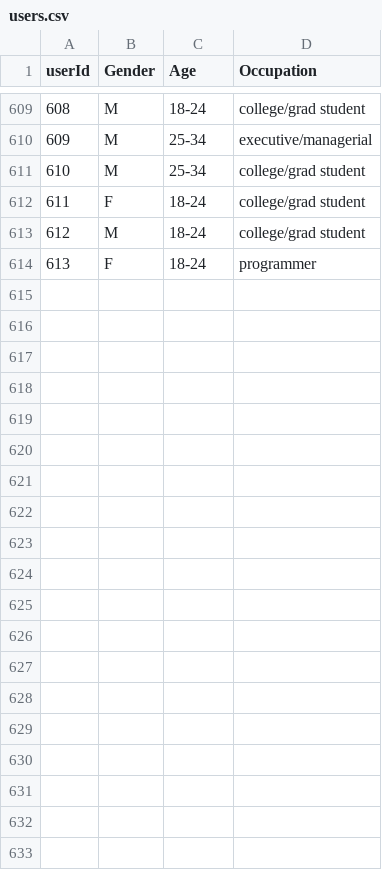
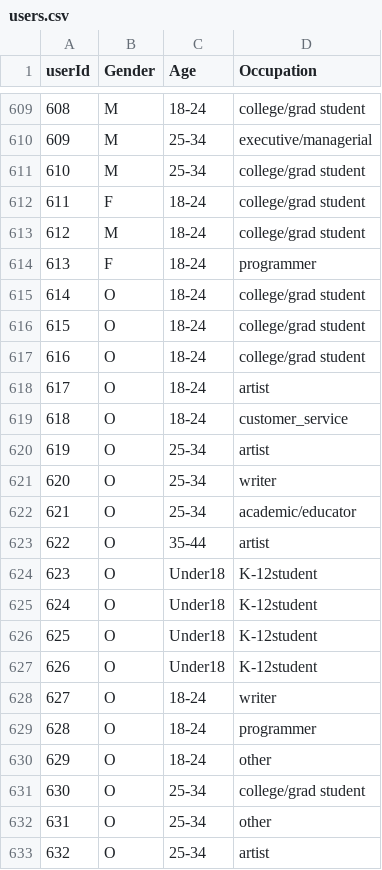
Before and after one commit to chooolie/FinalYearProject, a CSV file: data/users.csv, drawn as a sheet; only a part is shown, gaps mark what is left out; the diff names each change by its address in the sheet, - before the commit and + after, or states it on an @@ line.

```diff
--- a/data/users.csv
+++ b/data/users.csv
+row 615: 614 | O | 18-24 | college/grad student
+row 616: 615 | O | 18-24 | college/grad student
+row 617: 616 | O | 18-24 | college/grad student
+row 618: 617 | O | 18-24 | artist
+row 619: 618 | O | 18-24 | customer_service
+row 620: 619 | O | 25-34 | artist
+row 621: 620 | O | 25-34 | writer
+row 622: 621 | O | 25-34 | academic/educator
+row 623: 622 | O | 35-44 | artist
+row 624: 623 | O | Under18 | K-12student
+row 625: 624 | O | Under18 | K-12student
+row 626: 625 | O | Under18 | K-12student
+row 627: 626 | O | Under18 | K-12student
+row 628: 627 | O | 18-24 | writer
+row 629: 628 | O | 18-24 | programmer
+row 630: 629 | O | 18-24 | other
+row 631: 630 | O | 25-34 | college/grad student
+row 632: 631 | O | 25-34 | other
+row 633: 632 | O | 25-34 | artist
```
Also changed, not shown: 16 other files.
